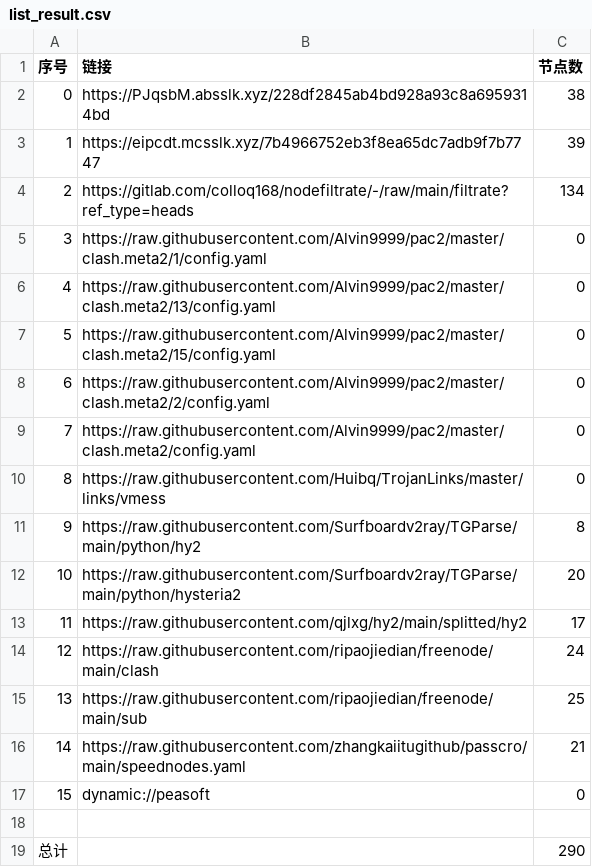
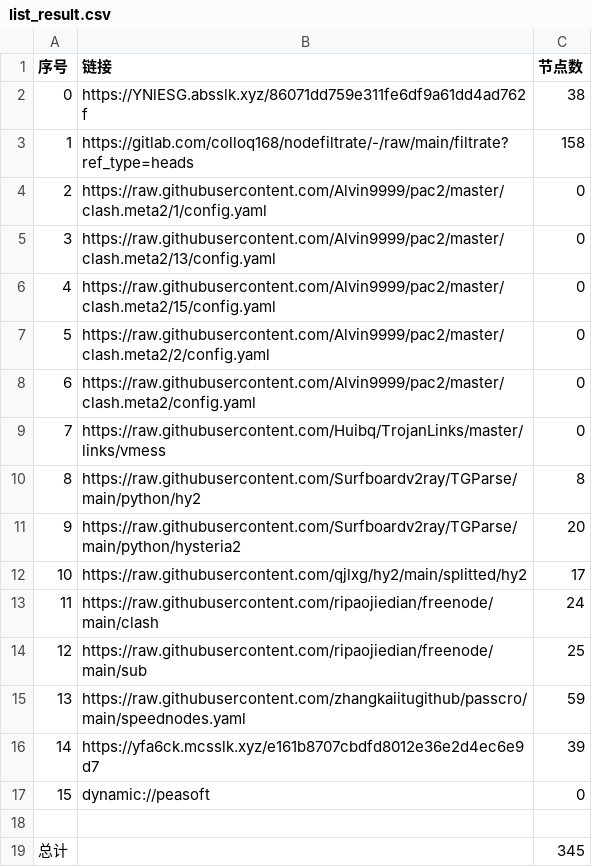
Before and after one commit to aee1996a/NoMoreWalls, a CSV file: list_result.csv, drawn as a sheet; removed rows and columns are numbered as before the commit, all else as after; the diff names each change by its address in the sheet, - before the commit and + after, or states it on an @@ line.

```diff
--- a/list_result.csv
+++ b/list_result.csv
-B2 (链接): https://PJqsbM.absslk.xyz/228df2845ab4bd928a93c8a6959314bd
+B2 (链接): https://YNlESG.absslk.xyz/86071dd759e311fe6df9a61dd4ad762f
-row 3: 1 | https://eipcdt.mcsslk.xyz/7b4966752eb3f8ea65dc7adb9f7b7747 | 39
@@ column A (序号) renumbered between rows 3 and 15 @@
-C3 (节点数): 134
+C3 (节点数): 158
-C15 (节点数): 21
+C15 (节点数): 59
+row 16: 14 | https://yfa6ck.mcsslk.xyz/e161b8707cbdfd8012e36e2d4ec6e9d7 | 39
-C19 (节点数): 290
+C19 (节点数): 345
```
Also changed, not shown: 33 other files.
